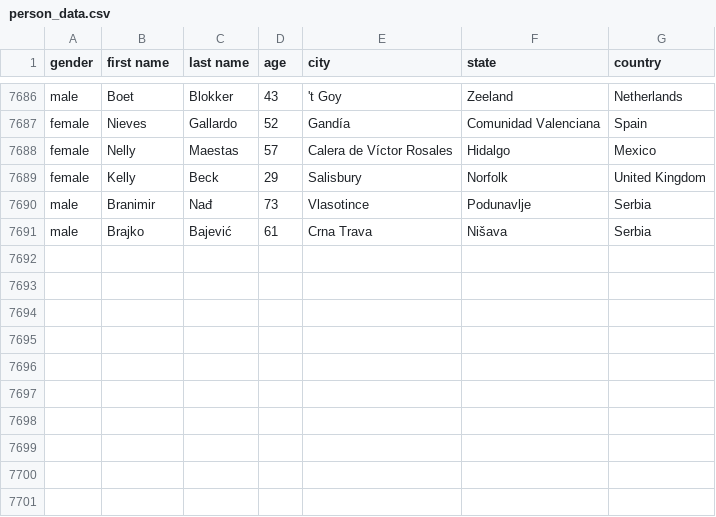
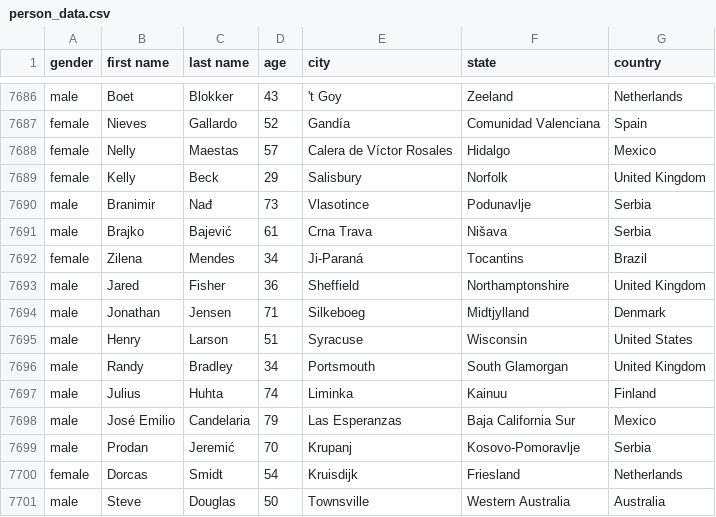
Before and after one commit to AhmadMHanif7/GitHub-Actions-Test, a CSV file: data/person_data.csv, drawn as a sheet; only a part is shown, gaps mark what is left out; the diff names each change by its address in the sheet, - before the commit and + after, or states it on an @@ line.

```diff
--- a/data/person_data.csv
+++ b/data/person_data.csv
+row 7692: female | Zilena | Mendes | 34 | Ji-Paraná | Tocantins | Brazil
+row 7693: male | Jared | Fisher | 36 | Sheffield | Northamptonshire | United Kingdom
+row 7694: male | Jonathan | Jensen | 71 | Silkeboeg | Midtjylland | Denmark
+row 7695: male | Henry | Larson | 51 | Syracuse | Wisconsin | United States
+row 7696: male | Randy | Bradley | 34 | Portsmouth | South Glamorgan | United Kingdom
+row 7697: male | Julius | Huhta | 74 | Liminka | Kainuu | Finland
+row 7698: male | José Emilio | Candelaria | 79 | Las Esperanzas | Baja California Sur | Mexico
+row 7699: male | Prodan | Jeremić | 70 | Krupanj | Kosovo-Pomoravlje | Serbia
+row 7700: female | Dorcas | Smidt | 54 | Kruisdijk | Friesland | Netherlands
+row 7701: male | Steve | Douglas | 50 | Townsville | Western Australia | Australia
```
